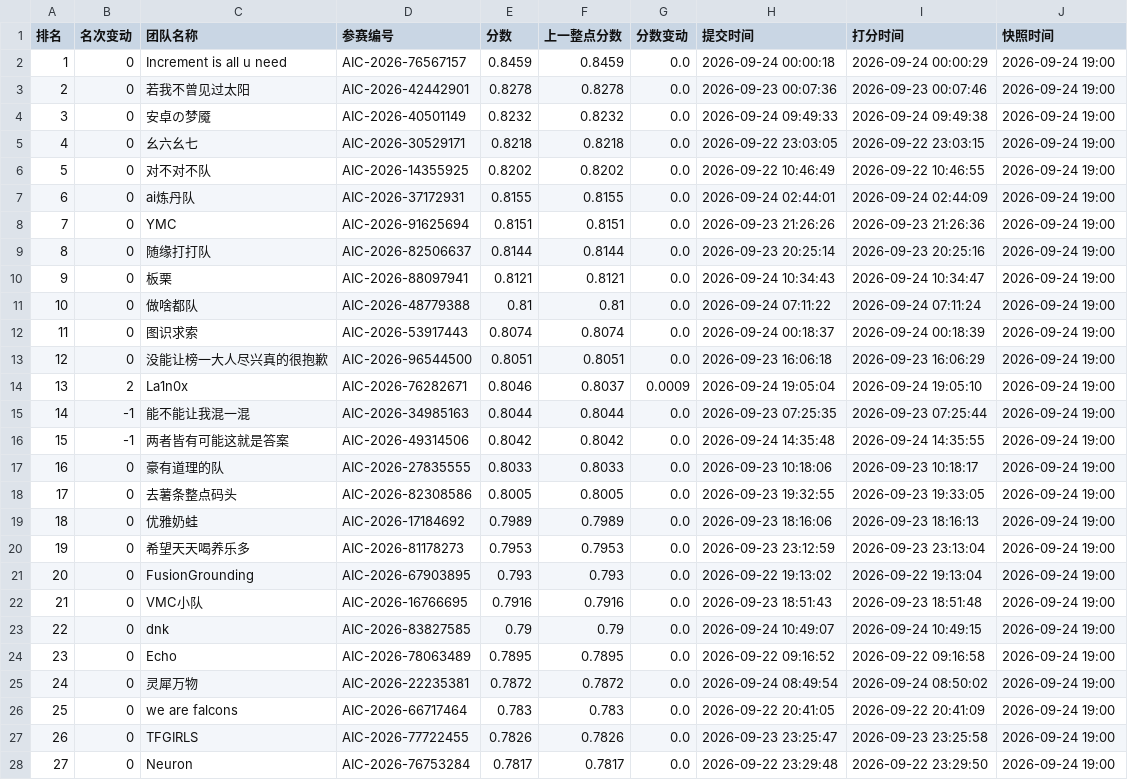
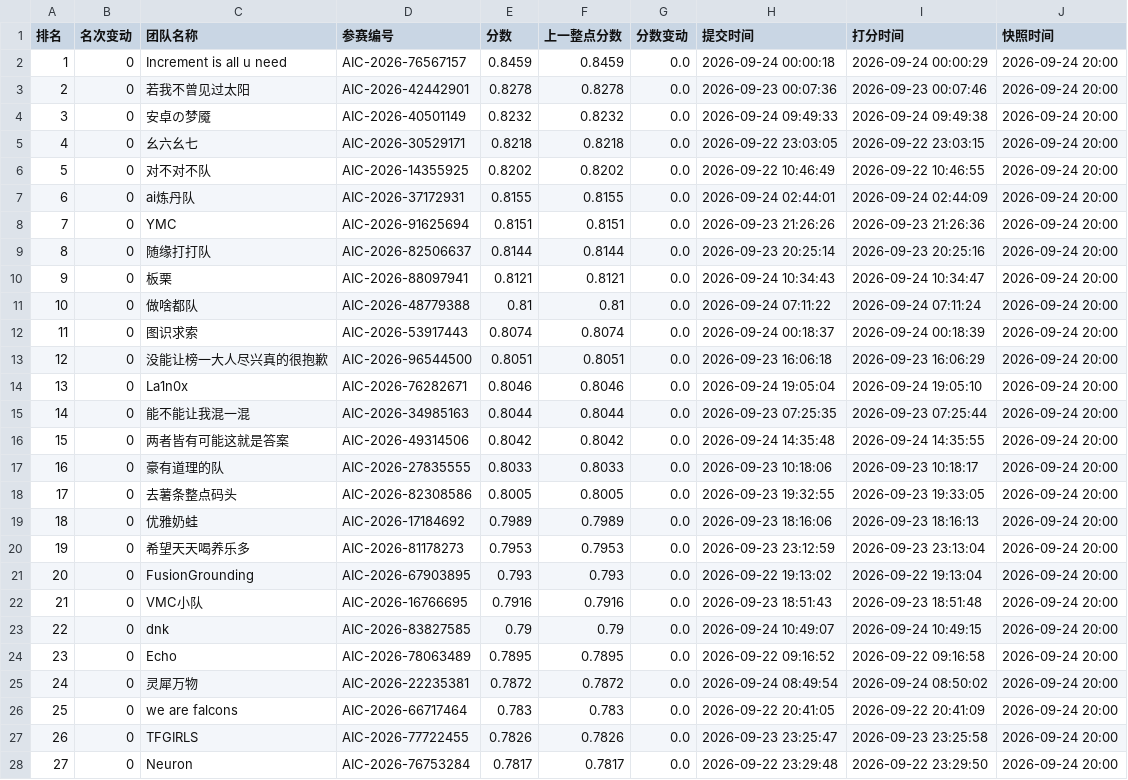
Before and after one commit to KirkG529/aic-rank-report, a CSV file: data/export/standings_复赛.csv, drawn as a sheet; only a part is shown; the diff covers the shown part only.

```diff
--- a/data/export/standings_复赛.csv
+++ b/data/export/standings_复赛.csv
@@ -1,28 +1,28 @@
 排名,名次变动,团队名称,参赛编号,分数,上一整点分数,分数变动,提交时间,打分时间,快照时间
-1,0,Increment is all u need,AIC-2026-76567157,0.8459,0.8459,0.0,2026-09-24 00:00:18,2026-09-24 00:00:29,2026-09-24 19:00
-2,0,若我不曾见过太阳,AIC-2026-42442901,0.8278,0.8278,0.0,2026-09-23 00:07:36,2026-09-23 00:07:46,2026-09-24 19:00
-3,0,安卓の梦魇,AIC-2026-40501149,0.8232,0.8232,0.0,2026-09-24 09:49:33,2026-09-24 09:49:38,2026-09-24 19:00
-4,0,幺六幺七,AIC-2026-30529171,0.8218,0.8218,0.0,2026-09-22 23:03:05,2026-09-22 23:03:15,2026-09-24 19:00
-5,0,对不对不队,AIC-2026-14355925,0.8202,0.8202,0.0,2026-09-22 10:46:49,2026-09-22 10:46:55,2026-09-24 19:00
-6,0,ai炼丹队,AIC-2026-37172931,0.8155,0.8155,0.0,2026-09-24 02:44:01,2026-09-24 02:44:09,2026-09-24 19:00
-7,0,YMC,AIC-2026-91625694,0.8151,0.8151,0.0,2026-09-23 21:26:26,2026-09-23 21:26:36,2026-09-24 19:00
-8,0,随缘打打队,AIC-2026-82506637,0.8144,0.8144,0.0,2026-09-23 20:25:14,2026-09-23 20:25:16,2026-09-24 19:00
-9,0,板栗,AIC-2026-88097941,0.8121,0.8121,0.0,2026-09-24 10:34:43,2026-09-24 10:34:47,2026-09-24 19:00
-10,0,做啥都队,AIC-2026-48779388,0.81,0.81,0.0,2026-09-24 07:11:22,2026-09-24 07:11:24,2026-09-24 19:00
-11,0,图识求索,AIC-2026-53917443,0.8074,0.8074,0.0,2026-09-24 00:18:37,2026-09-24 00:18:39,2026-09-24 19:00
-12,0,没能让榜一大人尽兴真的很抱歉,AIC-2026-96544500,0.8051,0.8051,0.0,2026-09-23 16:06:18,2026-09-23 16:06:29,2026-09-24 19:00
-13,2,La1n0x,AIC-2026-76282671,0.8046,0.8037,0.0009,2026-09-24 19:05:04,2026-09-24 19:05:10,2026-09-24 19:00
-14,-1,能不能让我混一混,AIC-2026-34985163,0.8044,0.8044,0.0,2026-09-23 07:25:35,2026-09-23 07:25:44,2026-09-24 19:00
-15,-1,两者皆有可能这就是答案,AIC-2026-49314506,0.8042,0.8042,0.0,2026-09-24 14:35:48,2026-09-24 14:35:55,2026-09-24 19:00
-16,0,豪有道理的队,AIC-2026-27835555,0.8033,0.8033,0.0,2026-09-23 10:18:06,2026-09-23 10:18:17,2026-09-24 19:00
-17,0,去薯条整点码头,AIC-2026-82308586,0.8005,0.8005,0.0,2026-09-23 19:32:55,2026-09-23 19:33:05,2026-09-24 19:00
-18,0,优雅奶蛙,AIC-2026-17184692,0.7989,0.7989,0.0,2026-09-23 18:16:06,2026-09-23 18:16:13,2026-09-24 19:00
-19,0,希望天天喝养乐多,AIC-2026-81178273,0.7953,0.7953,0.0,2026-09-23 23:12:59,2026-09-23 23:13:04,2026-09-24 19:00
-20,0,FusionGrounding,AIC-2026-67903895,0.793,0.793,0.0,2026-09-22 19:13:02,2026-09-22 19:13:04,2026-09-24 19:00
-21,0,VMC小队,AIC-2026-16766695,0.7916,0.7916,0.0,2026-09-23 18:51:43,2026-09-23 18:51:48,2026-09-24 19:00
-22,0,dnk,AIC-2026-83827585,0.79,0.79,0.0,2026-09-24 10:49:07,2026-09-24 10:49:15,2026-09-24 19:00
-23,0,Echo,AIC-2026-78063489,0.7895,0.7895,0.0,2026-09-22 09:16:52,2026-09-22 09:16:58,2026-09-24 19:00
-24,0,灵犀万物,AIC-2026-22235381,0.7872,0.7872,0.0,2026-09-24 08:49:54,2026-09-24 08:50:02,2026-09-24 19:00
-25,0,we are falcons,AIC-2026-66717464,0.783,0.783,0.0,2026-09-22 20:41:05,2026-09-22 20:41:09,2026-09-24 19:00
-26,0,TFGIRLS,AIC-2026-77722455,0.7826,0.7826,0.0,2026-09-23 23:25:47,2026-09-23 23:25:58,2026-09-24 19:00
-27,0,Neuron,AIC-2026-76753284,0.7817,0.7817,0.0,2026-09-22 23:29:48,2026-09-22 23:29:50,2026-09-24 19:00
+1,0,Increment is all u need,AIC-2026-76567157,0.8459,0.8459,0.0,2026-09-24 00:00:18,2026-09-24 00:00:29,2026-09-24 20:00
+2,0,若我不曾见过太阳,AIC-2026-42442901,0.8278,0.8278,0.0,2026-09-23 00:07:36,2026-09-23 00:07:46,2026-09-24 20:00
+3,0,安卓の梦魇,AIC-2026-40501149,0.8232,0.8232,0.0,2026-09-24 09:49:33,2026-09-24 09:49:38,2026-09-24 20:00
+4,0,幺六幺七,AIC-2026-30529171,0.8218,0.8218,0.0,2026-09-22 23:03:05,2026-09-22 23:03:15,2026-09-24 20:00
+5,0,对不对不队,AIC-2026-14355925,0.8202,0.8202,0.0,2026-09-22 10:46:49,2026-09-22 10:46:55,2026-09-24 20:00
+6,0,ai炼丹队,AIC-2026-37172931,0.8155,0.8155,0.0,2026-09-24 02:44:01,2026-09-24 02:44:09,2026-09-24 20:00
+7,0,YMC,AIC-2026-91625694,0.8151,0.8151,0.0,2026-09-23 21:26:26,2026-09-23 21:26:36,2026-09-24 20:00
+8,0,随缘打打队,AIC-2026-82506637,0.8144,0.8144,0.0,2026-09-23 20:25:14,2026-09-23 20:25:16,2026-09-24 20:00
+9,0,板栗,AIC-2026-88097941,0.8121,0.8121,0.0,2026-09-24 10:34:43,2026-09-24 10:34:47,2026-09-24 20:00
+10,0,做啥都队,AIC-2026-48779388,0.81,0.81,0.0,2026-09-24 07:11:22,2026-09-24 07:11:24,2026-09-24 20:00
+11,0,图识求索,AIC-2026-53917443,0.8074,0.8074,0.0,2026-09-24 00:18:37,2026-09-24 00:18:39,2026-09-24 20:00
+12,0,没能让榜一大人尽兴真的很抱歉,AIC-2026-96544500,0.8051,0.8051,0.0,2026-09-23 16:06:18,2026-09-23 16:06:29,2026-09-24 20:00
+13,0,La1n0x,AIC-2026-76282671,0.8046,0.8046,0.0,2026-09-24 19:05:04,2026-09-24 19:05:10,2026-09-24 20:00
+14,0,能不能让我混一混,AIC-2026-34985163,0.8044,0.8044,0.0,2026-09-23 07:25:35,2026-09-23 07:25:44,2026-09-24 20:00
+15,0,两者皆有可能这就是答案,AIC-2026-49314506,0.8042,0.8042,0.0,2026-09-24 14:35:48,2026-09-24 14:35:55,2026-09-24 20:00
+16,0,豪有道理的队,AIC-2026-27835555,0.8033,0.8033,0.0,2026-09-23 10:18:06,2026-09-23 10:18:17,2026-09-24 20:00
+17,0,去薯条整点码头,AIC-2026-82308586,0.8005,0.8005,0.0,2026-09-23 19:32:55,2026-09-23 19:33:05,2026-09-24 20:00
+18,0,优雅奶蛙,AIC-2026-17184692,0.7989,0.7989,0.0,2026-09-23 18:16:06,2026-09-23 18:16:13,2026-09-24 20:00
+19,0,希望天天喝养乐多,AIC-2026-81178273,0.7953,0.7953,0.0,2026-09-23 23:12:59,2026-09-23 23:13:04,2026-09-24 20:00
+20,0,FusionGrounding,AIC-2026-67903895,0.793,0.793,0.0,2026-09-22 19:13:02,2026-09-22 19:13:04,2026-09-24 20:00
+21,0,VMC小队,AIC-2026-16766695,0.7916,0.7916,0.0,2026-09-23 18:51:43,2026-09-23 18:51:48,2026-09-24 20:00
+22,0,dnk,AIC-2026-83827585,0.79,0.79,0.0,2026-09-24 10:49:07,2026-09-24 10:49:15,2026-09-24 20:00
+23,0,Echo,AIC-2026-78063489,0.7895,0.7895,0.0,2026-09-22 09:16:52,2026-09-22 09:16:58,2026-09-24 20:00
+24,0,灵犀万物,AIC-2026-22235381,0.7872,0.7872,0.0,2026-09-24 08:49:54,2026-09-24 08:50:02,2026-09-24 20:00
+25,0,we are falcons,AIC-2026-66717464,0.783,0.783,0.0,2026-09-22 20:41:05,2026-09-22 20:41:09,2026-09-24 20:00
+26,0,TFGIRLS,AIC-2026-77722455,0.7826,0.7826,0.0,2026-09-23 23:25:47,2026-09-23 23:25:58,2026-09-24 20:00
+27,0,Neuron,AIC-2026-76753284,0.7817,0.7817,0.0,2026-09-22 23:29:48,2026-09-22 23:29:50,2026-09-24 20:00
```
Also changed, not shown: 118 edited cells elsewhere in this file, 3 other files.
